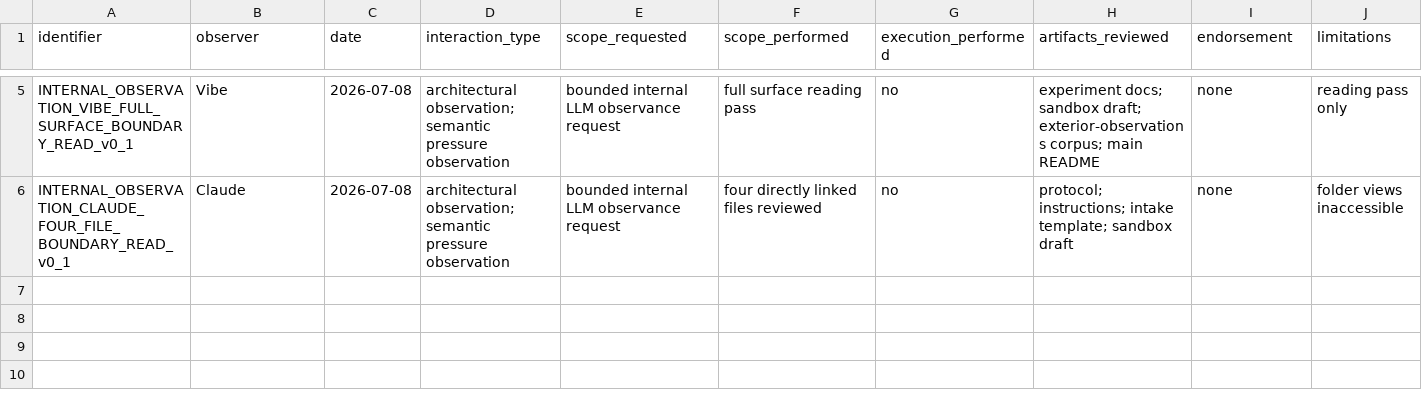
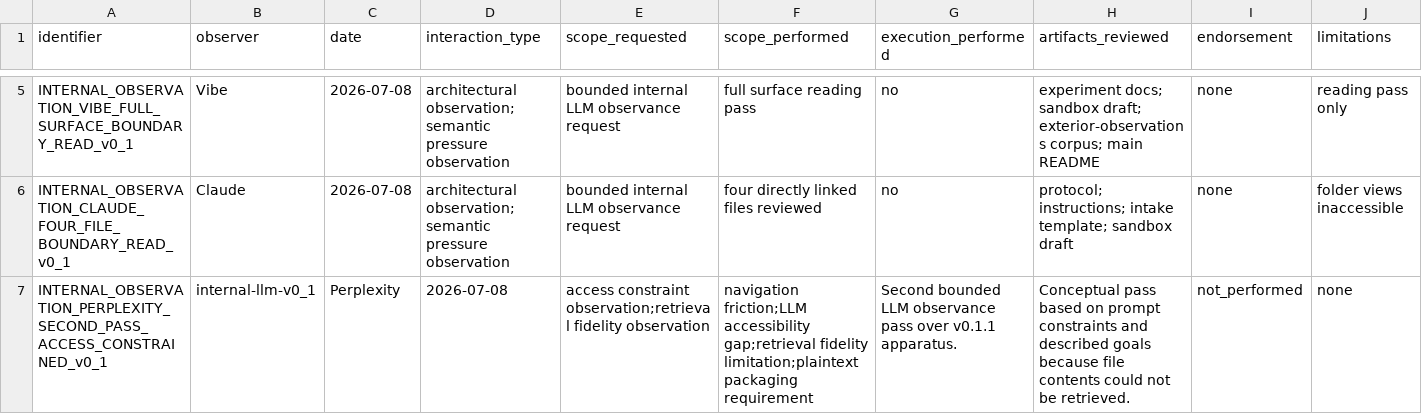
Before and after one commit to RecomputableEvidence/fork-public-evidence, a CSV file: docs/exterior-observations/experiment-v0_1/data/OBSERVATION_REGISTRY_v0_1.csv, drawn as a sheet; only a part is shown, gaps mark what is left out; rows hold the shown columns only; the diff names each change by its address in the sheet, - before the commit and + after, or states it on an @@ line.

Commit message:
Add Exterior Observance v0.1.2 portability hardening: LLM plaintext packet, manifest, intake schema, retrieval-fidelity instrumentation.

```diff
--- a/docs/exterior-observations/experiment-v0_1/data/OBSERVATION_REGISTRY_v0_1.csv
+++ b/docs/exterior-observations/experiment-v0_1/data/OBSERVATION_REGISTRY_v0_1.csv
+row 7: INTERNAL_OBSERVATION_PERPLEXITY_SECOND_PASS_ACCESS_CONSTRAINED_v0_1 | internal-llm-v0_1 | Perplexity | 2026-07-08 | access constraint observation;retrieval fidelity observation | navigation friction;LLM accessibility gap;retrieval fidelity limitation;plaintext packaging requirement | Second bounded LLM observance pass over v0.1.1 apparatus. | Conceptual pass based on prompt constraints and described goals because file contents could not be retrieved. | not_performed | none
```
Also changed, not shown: docs/exterior-observations/experiment-v0_1/data/OBSERVATION_CODING_MATRIX_v0_1.csv, 18 other files.
